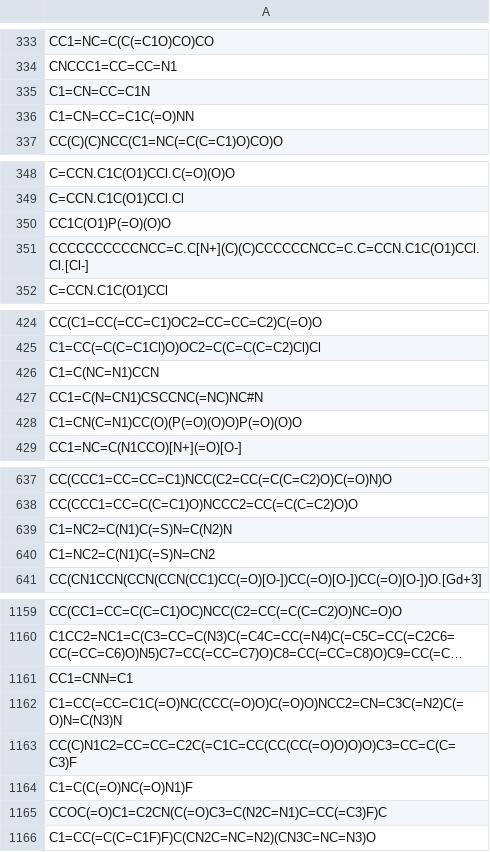
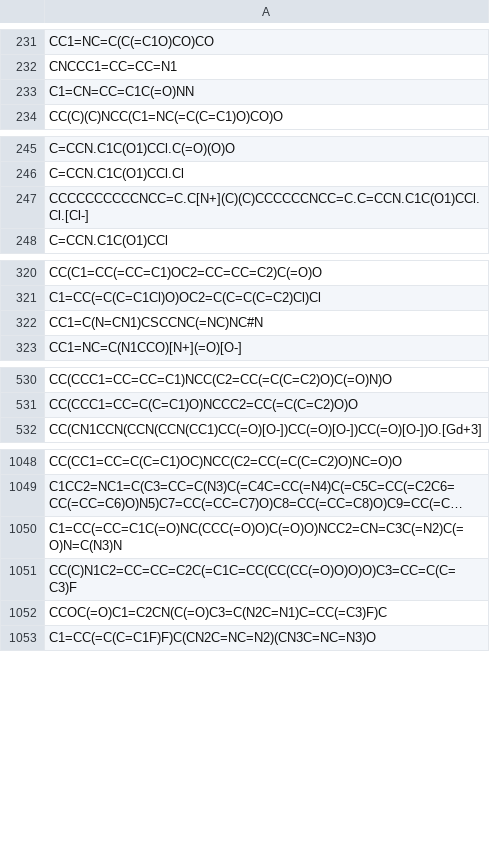
Before and after one commit to wooseungw/New_Drug_Development, a CSV file: Sider_SMILES.csv (was Cider_SMILES.csv), drawn as a sheet; only a part is shown, gaps mark what is left out; long unchanged cells end in …; the diff covers the shown part only; the diff names each change by its address in the sheet, - before the commit and + after, or states it on an @@ line.

```diff
--- a/Cider_SMILES.csv
+++ b/Sider_SMILES.csv
-row 335: C1=CN=CC=C1N
-row 350: CC1C(O1)P(=O)(O)O
-row 426: C1=C(NC=N1)CCN
-row 428: C1=CN(C=N1)CC(O)(P(=O)(O)O)P(=O)(O)O
-row 639: C1=NC2=C(N1)C(=S)N=C(N2)N
-row 640: C1=NC2=C(N1)C(=S)N=CN2
-row 1161: CC1=CNN=C1
-row 1164: C1=C(C(=O)NC(=O)N1)F
```
Also changed, not shown: 109 removed rows elsewhere in this file, 1 other file.
